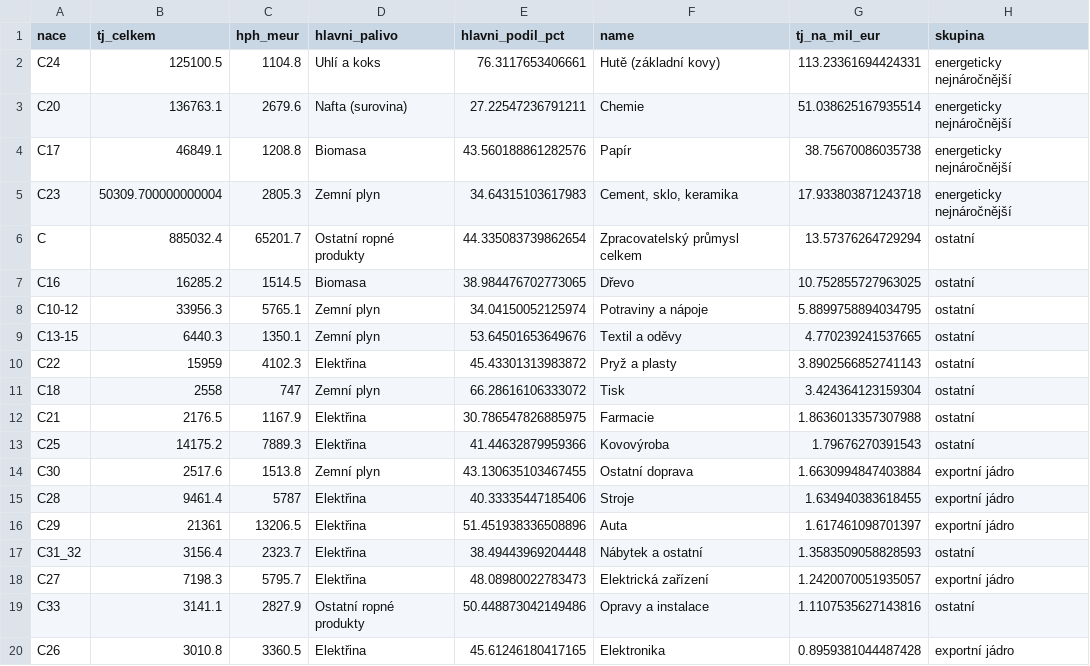
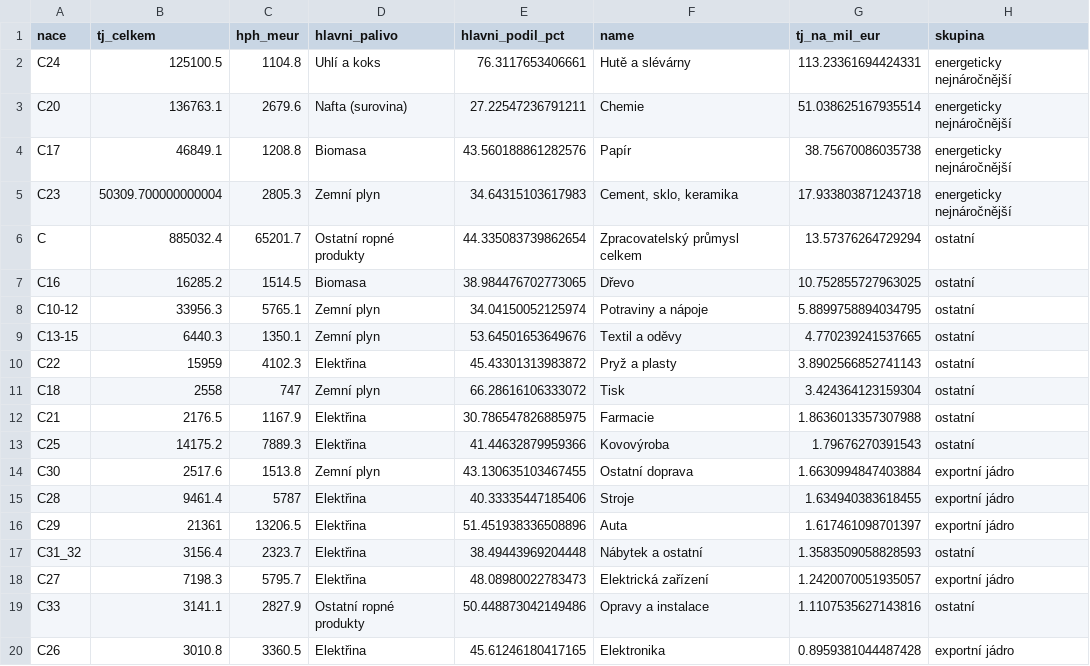
Before and after one commit to faktaoklimatu/data-analysis, a CSV file: scripts/segmentace-prumyslu/out/energie_narocnost_2023.csv, drawn as a sheet.

```diff
--- a/scripts/segmentace-prumyslu/out/energie_narocnost_2023.csv
+++ b/scripts/segmentace-prumyslu/out/energie_narocnost_2023.csv
@@ -1,3 +1,3 @@
 nace,tj_celkem,hph_meur,hlavni_palivo,hlavni_podil_pct,name,tj_na_mil_eur,skupina
-C24,125100.5,1104.8,Uhlí a koks,76.3117653406661,Hutě (základní kovy),113.23361694424331,energeticky nejnáročnější
+C24,125100.5,1104.8,Uhlí a koks,76.3117653406661,Hutě a slévárny,113.23361694424331,energeticky nejnáročnější
 C20,136763.1,2679.6,Nafta (surovina),27.22547236791211,Chemie,51.038625167935514,energeticky nejnáročnější
```
Also changed, not shown: scripts/segmentace-prumyslu/out/ets_costs_2024.csv, scripts/segmentace-prumyslu/out/figaro_obory.csv, 7 other files.
